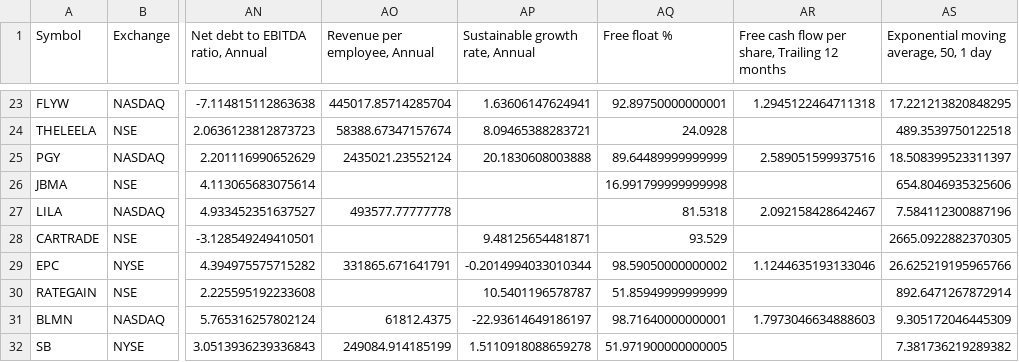
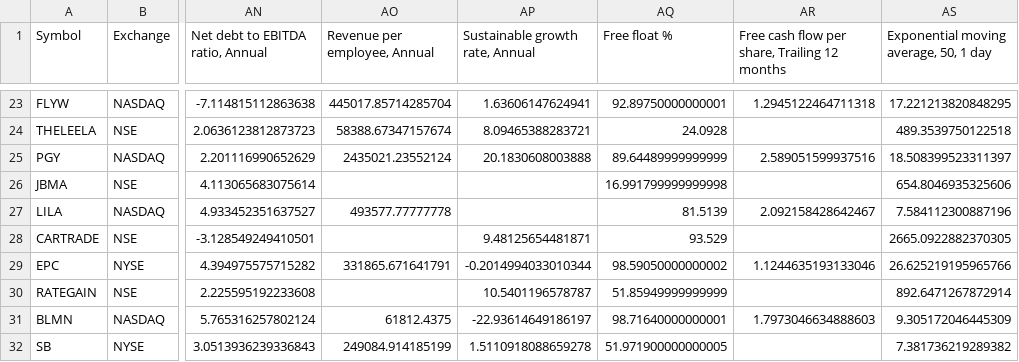
Before and after one commit to radhevrishi/market-cockpit, a CSV file: frontend/public/data/tradingview/episodic-pivot.csv, drawn as a sheet; only a part is shown, gaps mark what is left out; the diff names each change by its address in the sheet, - before the commit and + after, or states it on an @@ line.

```diff
--- a/frontend/public/data/tradingview/episodic-pivot.csv
+++ b/frontend/public/data/tradingview/episodic-pivot.csv
-AQ27 (Free float %): 81.5318
+AQ27 (Free float %): 81.5139
```
Also changed, not shown: frontend/public/data/tradingview/future-nvda-alab-app-pltr.csv, frontend/public/data/tradingview/future-super-scalers-nbis.csv, 34 other files.
